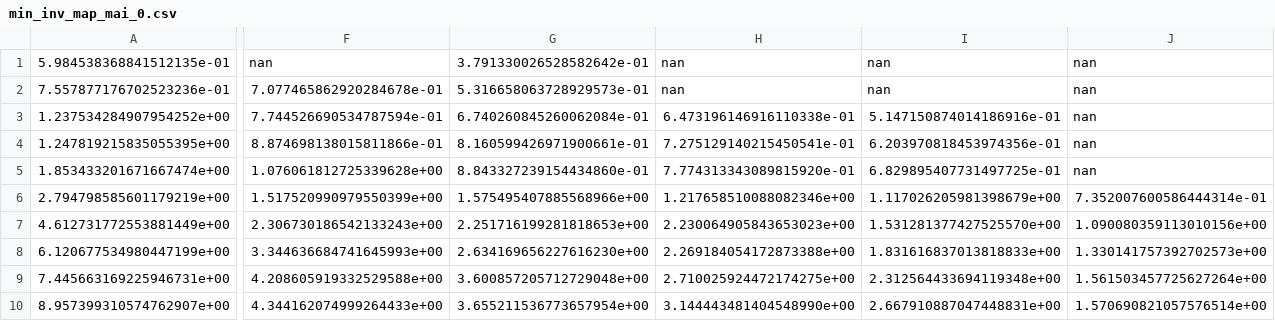
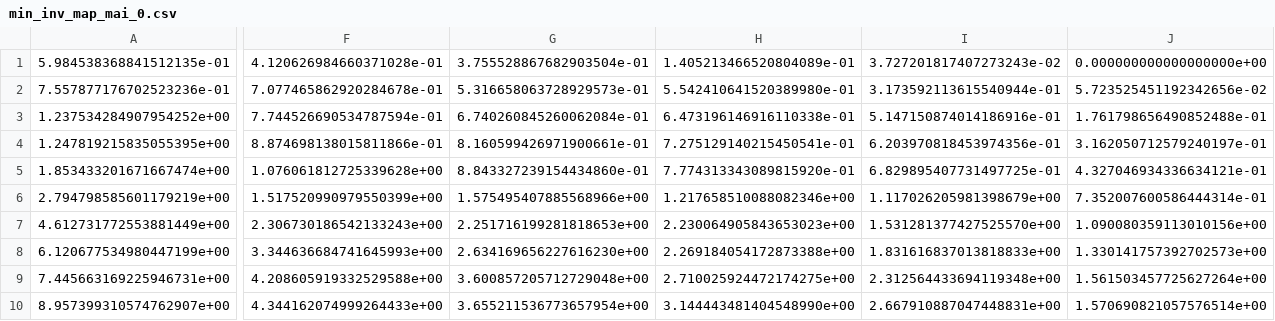
Before and after one commit to rustyBilges/chapter5_clean_analysis, a CSV file: min_inv_map_mai_0.csv, drawn as a sheet; only a part is shown, gaps mark what is left out; the diff names each change by its address in the sheet, - before the commit and + after, or states it on an @@ line.

```diff
--- a/min_inv_map_mai_0.csv
+++ b/min_inv_map_mai_0.csv
-F1: nan
+F1: 4.120626984660371028e-01
-G1: 3.791330026528582642e-01
+G1: 3.755528867682903504e-01
-H1: nan
+H1: 1.405213466520804089e-01
-I1: nan
+I1: 3.727201817407273243e-02
-J1: nan
+J1: 0.000000000000000000e+00
-H2: nan
+H2: 5.542410641520389980e-01
-I2: nan
+I2: 3.173592113615540944e-01
-J2: nan
+J2: 5.723525451192342656e-02
-J3: nan
+J3: 1.761798656490852488e-01
-J4: nan
+J4: 3.162050712579240197e-01
-J5: nan
+J5: 4.327046934336634121e-01
```
Also changed, not shown: is3_map_mai_0_AVERAGE_4000.csv, min_inv_map_mai_0.5.csv, 24 other files.
